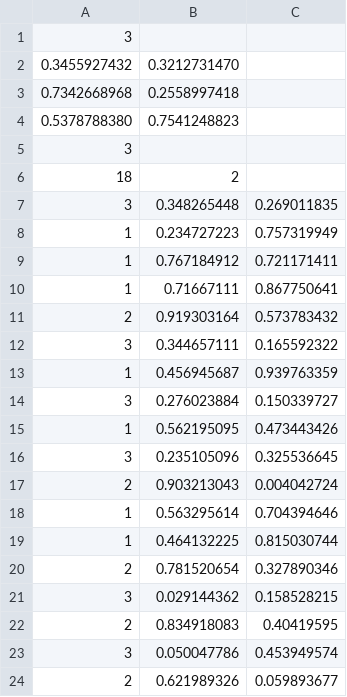
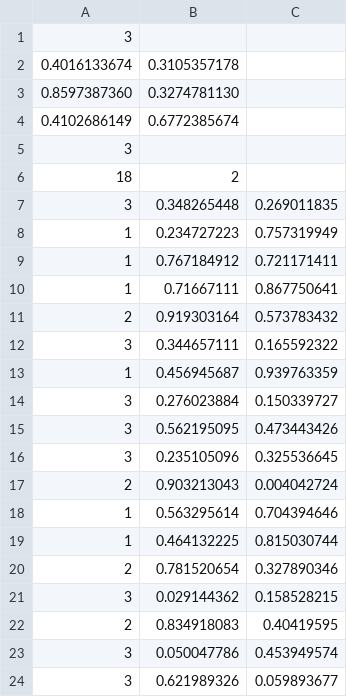
Before and after one commit to JoshTMartin/Assignment3_BioInfo2021, a CSV file: K-means_Clustering/output.csv, drawn as a sheet.

```diff
--- a/K-means_Clustering/output.csv
+++ b/K-means_Clustering/output.csv
@@ -1,5 +1,5 @@
 3;;
-0.3455927432;0.3212731470;
-0.7342668968;0.2558997418;
-0.5378788380;0.7541248823;
+0.4016133674;0.3105357178;
+0.8597387360;0.3274781130;
+0.4102686149;0.6772385674;
 3;;
@@ -14,3 +14,3 @@
 3;0.276023884;0.150339727
-1;0.562195095;0.473443426
+3;0.562195095;0.473443426
 3;0.235105096;0.325536645
@@ -23,2 +23,2 @@
 3;0.050047786;0.453949574
-2;0.621989326;0.059893677
+3;0.621989326;0.059893677
```
Also changed, not shown: 1 other file.
